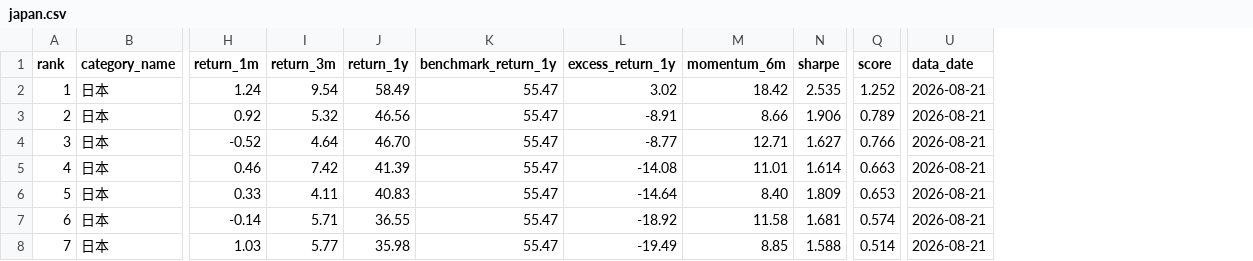
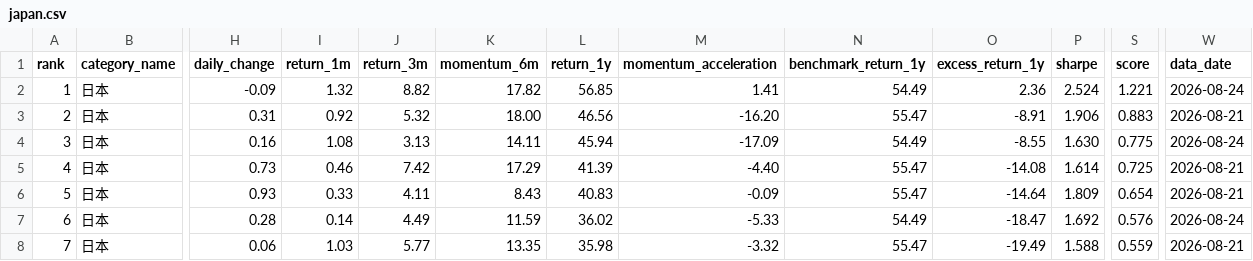
Before and after one commit to eva5389-pixel/fund-market-screener, a CSV file: data/categories/japan.csv, drawn as a sheet; only a part is shown, gaps mark what is left out; removed rows and columns are numbered as before the commit, all else as after; the diff covers the shown part only; the diff names each change by its address in the sheet, - before the commit and + after, or states it on an @@ line.

```diff
--- a/data/categories/japan.csv
+++ b/data/categories/japan.csv
+column H (daily_change), rows 2-8: -0.09 | 0.31 | 0.16 | 0.73 | 0.93 | 0.28 | 0.06
+column K (momentum_6m), rows 2-8: 17.82 | 18.00 | 14.11 | 17.29 | 8.43 | 11.59 | 13.35
+column M (momentum_acceleration), rows 2-8: 1.41 | -16.20 | -17.09 | -4.40 | -0.09 | -5.33 | -3.32
-column M (momentum_6m), rows 2-8: 18.42 | 8.66 | 12.71 | 11.01 | 8.40 | 11.58 | 8.85
-I2 (return_1m): 1.24
+I2 (return_1m): 1.32
-J2 (return_3m): 9.54
+J2 (return_3m): 8.82
-L2 (return_1y): 58.49
+L2 (return_1y): 56.85
-N2 (benchmark_return_1y): 55.47
+N2 (benchmark_return_1y): 54.49
-O2 (excess_return_1y): 3.02
+O2 (excess_return_1y): 2.36
-P2 (sharpe): 2.535
+P2 (sharpe): 2.524
-S2 (score): 1.252
+S2 (score): 1.221
-W2 (data_date): 2026-08-21
+W2 (data_date): 2026-08-24
-S3 (score): 0.789
+S3 (score): 0.883
-I4 (return_1m): -0.52
+I4 (return_1m): 1.08
-J4 (return_3m): 4.64
+J4 (return_3m): 3.13
-L4 (return_1y): 46.70
+L4 (return_1y): 45.94
-N4 (benchmark_return_1y): 55.47
+N4 (benchmark_return_1y): 54.49
-O4 (excess_return_1y): -8.77
+O4 (excess_return_1y): -8.55
-P4 (sharpe): 1.627
+P4 (sharpe): 1.630
-S4 (score): 0.766
+S4 (score): 0.775
-W4 (data_date): 2026-08-21
+W4 (data_date): 2026-08-24
-S5 (score): 0.663
+S5 (score): 0.725
-S6 (score): 0.653
+S6 (score): 0.654
-I7 (return_1m): -0.14
+I7 (return_1m): 0.14
-J7 (return_3m): 5.71
+J7 (return_3m): 4.49
-L7 (return_1y): 36.55
+L7 (return_1y): 36.02
-N7 (benchmark_return_1y): 55.47
+N7 (benchmark_return_1y): 54.49
-O7 (excess_return_1y): -18.92
+O7 (excess_return_1y): -18.47
-P7 (sharpe): 1.681
+P7 (sharpe): 1.692
-S7 (score): 0.574
+S7 (score): 0.576
-W7 (data_date): 2026-08-21
+W7 (data_date): 2026-08-24
-S8 (score): 0.514
+S8 (score): 0.559
```
Also changed, not shown: 10 edited cells elsewhere in this file, data/categories/energy.csv, data/categories/memory.csv, 42 other files.
